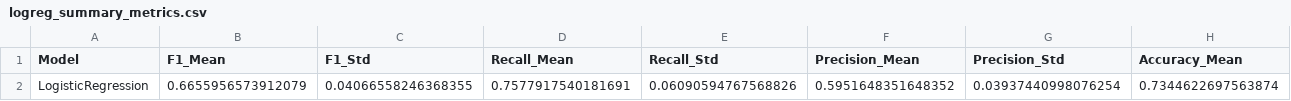
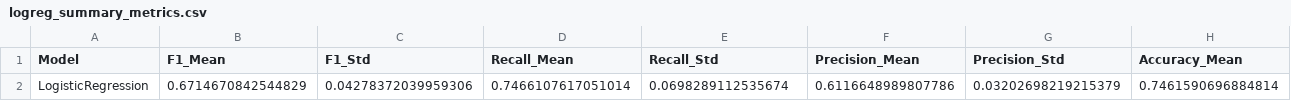
Before and after one commit to mettlrob/FoDS-Diabetes-Diagnosis, a CSV file: Data_Processing/logreg_summary_metrics.csv, drawn as a sheet; only a part is shown; removed rows and columns are numbered as before the commit, all else as after; rows hold the shown columns only; the diff names each change by its address in the sheet, - before the commit and + after, or states it on an @@ line.

```diff
--- a/Data_Processing/logreg_summary_metrics.csv
+++ b/Data_Processing/logreg_summary_metrics.csv
-row 2: LogisticRegression | 0.6655956573912079 | 0.04066558246368355 | 0.7577917540181691 | 0.06090594767568826 | 0.5951648351648352 | 0.03937440998076254 | 0.7344622697563874
+row 2: LogisticRegression | 0.6714670842544829 | 0.04278372039959306 | 0.7466107617051014 | 0.0698289112535674 | 0.6116648989807786 | 0.03202698219215379 | 0.7461590696884814
```
Also changed, not shown: 4 other files.
